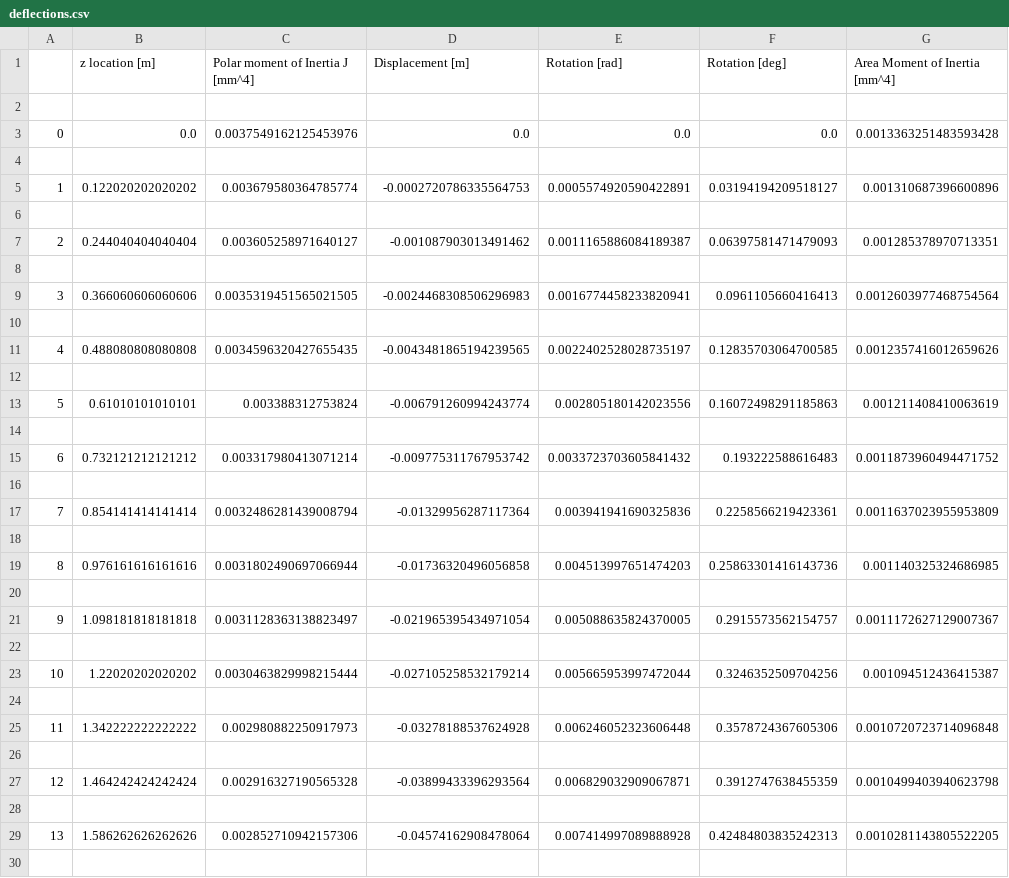
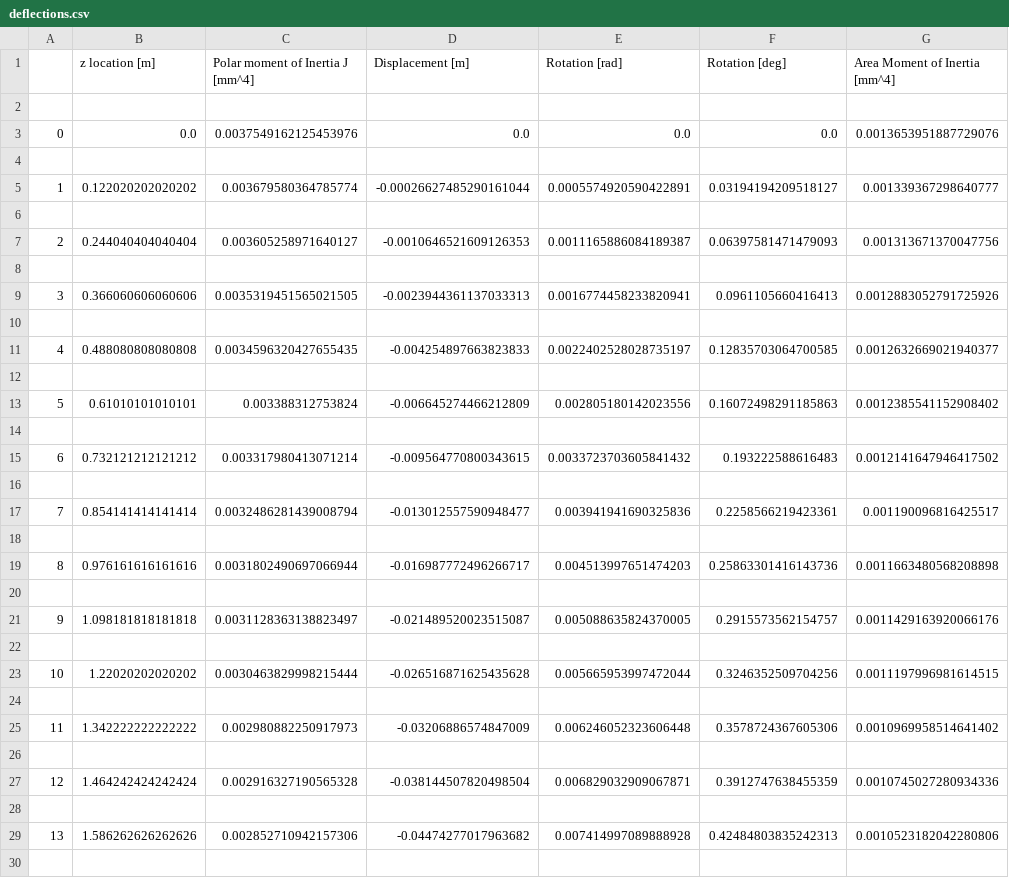
Before and after one commit to federicoangioni/AE2111-I-Aerospace-System-Design, a CSV file: WP4-5/deflections.csv, drawn as a sheet; only a part is shown; the diff covers the shown part only.

```diff
--- a/WP4-5/deflections.csv
+++ b/WP4-5/deflections.csv
@@ -2,29 +2,29 @@
 
-0,0.0,0.0037549162125453976,0.0,0.0,0.0,0.0013363251483593428
+0,0.0,0.0037549162125453976,0.0,0.0,0.0,0.0013653951887729076
 
-1,0.122020202020202,0.003679580364785774,-0.0002720786335564753,0.0005574920590422891,0.03194194209518127,0.001310687396600896
+1,0.122020202020202,0.003679580364785774,-0.00026627485290161044,0.0005574920590422891,0.03194194209518127,0.001339367298640777
 
-2,0.244040404040404,0.003605258971640127,-0.001087903013491462,0.0011165886084189387,0.06397581471479093,0.001285378970713351
+2,0.244040404040404,0.003605258971640127,-0.0010646521609126353,0.0011165886084189387,0.06397581471479093,0.001313671370047756
 
-3,0.366060606060606,0.0035319451565021505,-0.0024468308506296983,0.0016774458233820941,0.0961105660416413,0.0012603977468754564
+3,0.366060606060606,0.0035319451565021505,-0.0023944361137033313,0.0016774458233820941,0.0961105660416413,0.0012883052791725926
 
-4,0.488080808080808,0.0034596320427655435,-0.0043481865194239565,0.0022402528028735197,0.12835703064700585,0.0012357416012659626
+4,0.488080808080808,0.0034596320427655435,-0.004254897663823833,0.0022402528028735197,0.12835703064700585,0.0012632669021940377
 
-5,0.61010101010101,0.003388312753824,-0.006791260994243774,0.002805180142023556,0.16072498291185863,0.001211408410063619
+5,0.61010101010101,0.003388312753824,-0.006645274466212809,0.002805180142023556,0.16072498291185863,0.0012385541152908402
 
-6,0.732121212121212,0.003317980413071214,-0.009775311767953742,0.0033723703605841432,0.193222588616483,0.0011873960494471752
+6,0.732121212121212,0.003317980413071214,-0.009564770800343615,0.0033723703605841432,0.193222588616483,0.0012141647946417502
 
-7,0.854141414141414,0.0032486281439008794,-0.01329956287117364,0.003941941690325836,0.2258566219423361,0.0011637023955953809
+7,0.854141414141414,0.0032486281439008794,-0.013012557590948477,0.003941941690325836,0.2258566219423361,0.001190096816425517
 
-8,0.976161616161616,0.0031802490697066944,-0.01736320496056858,0.004513997651474203,0.25863301416143736,0.001140325324686985
+8,0.976161616161616,0.0031802490697066944,-0.016987772496266717,0.004513997651474203,0.25863301416143736,0.0011663480568208898
 
-9,1.098181818181818,0.0031128363138823497,-0.021965395434971054,0.005088635824370005,0.2915573562154757,0.0011172627129007367
+9,1.098181818181818,0.0031128363138823497,-0.021489520023515087,0.005088635824370005,0.2915573562154757,0.0011429163920066176
 
-10,1.22020202020202,0.0030463829998215444,-0.027105258532179214,0.005665953997472044,0.3246352509704256,0.001094512436415387
+10,1.22020202020202,0.0030463829998215444,-0.026516871625435628,0.005665953997472044,0.3246352509704256,0.0011197996981614515
 
-11,1.342222222222222,0.002980882250917973,-0.03278188537624928,0.006246052323606448,0.3578724367605306,0.0010720723714096848
+11,1.342222222222222,0.002980882250917973,-0.03206886574847009,0.006246052323606448,0.3578724367605306,0.0010969958514641402
 
-12,1.464242424242424,0.002916327190565328,-0.03899433396293564,0.006829032909067871,0.3912747638455359,0.0010499403940623798
+12,1.464242424242424,0.002916327190565328,-0.038144507820498504,0.006829032909067871,0.3912747638455359,0.0010745027280934336
 
-13,1.586262626262626,0.002852710942157306,-0.04574162908478064,0.007414997089888928,0.42484803835242313,0.0010281143805522205
+13,1.586262626262626,0.002852710942157306,-0.04474277017963682,0.007414997089888928,0.42484803835242313,0.0010523182042280806
 
```
Also changed, not shown: 172 edited cells elsewhere in this file, 4 other files.
